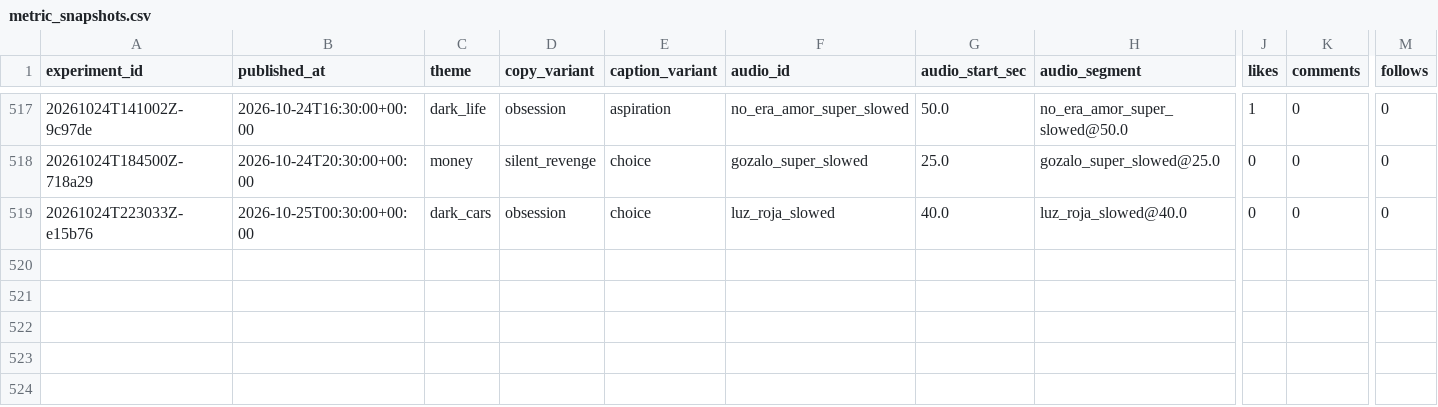
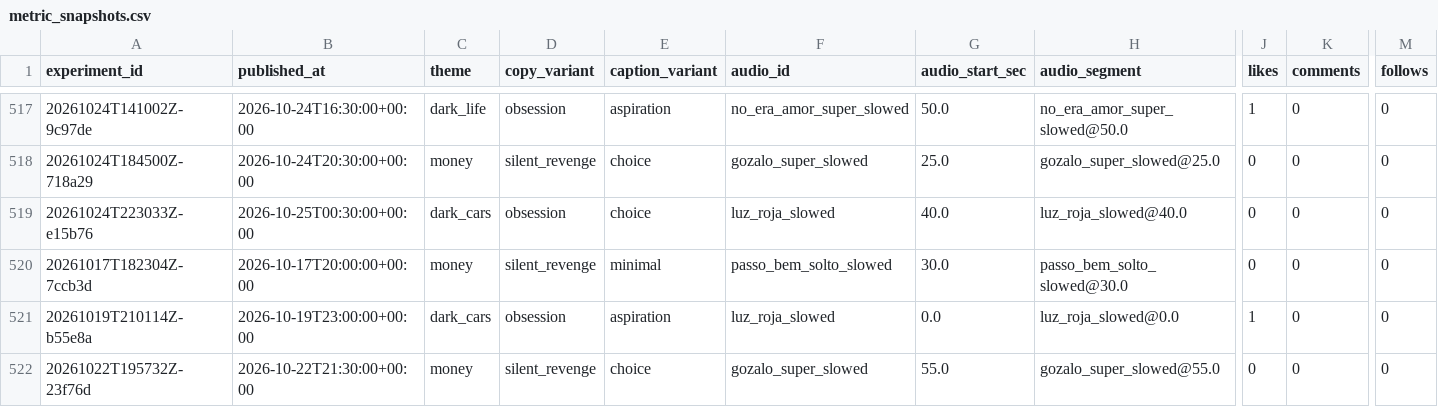
Before and after one commit to Wahb-tech/video-pipeline, a CSV file: data/metric_snapshots.csv, drawn as a sheet; only a part is shown, gaps mark what is left out; rows hold the shown columns only; the diff names each change by its address in the sheet, - before the commit and + after, or states it on an @@ line.

```diff
--- a/data/metric_snapshots.csv
+++ b/data/metric_snapshots.csv
+row 520: 20261017T182304Z-7ccb3d | 2026-10-17T20:00:00+00:00 | money | silent_revenge | minimal | passo_bem_solto_slowed | 30.0 | passo_bem_solto_slowed@30.0 | 0 | 0 | 0
+row 521: 20261019T210114Z-b55e8a | 2026-10-19T23:00:00+00:00 | dark_cars | obsession | aspiration | luz_roja_slowed | 0.0 | luz_roja_slowed@0.0 | 1 | 0 | 0
+row 522: 20261022T195732Z-23f76d | 2026-10-22T21:30:00+00:00 | money | silent_revenge | choice | gozalo_super_slowed | 55.0 | gozalo_super_slowed@55.0 | 0 | 0 | 0
```
Also changed, not shown: data/published_posts.csv, 2 other files.
